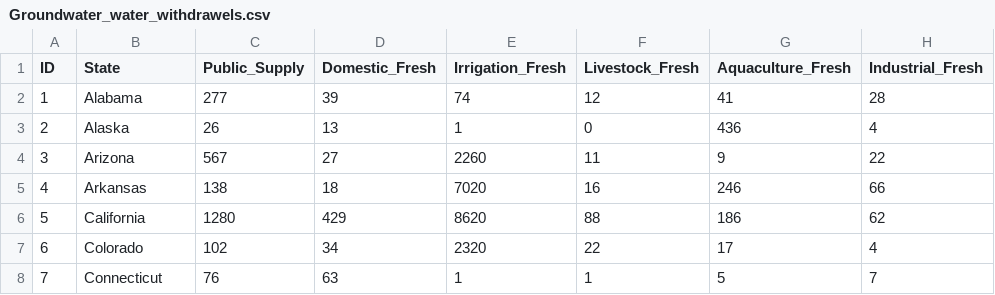
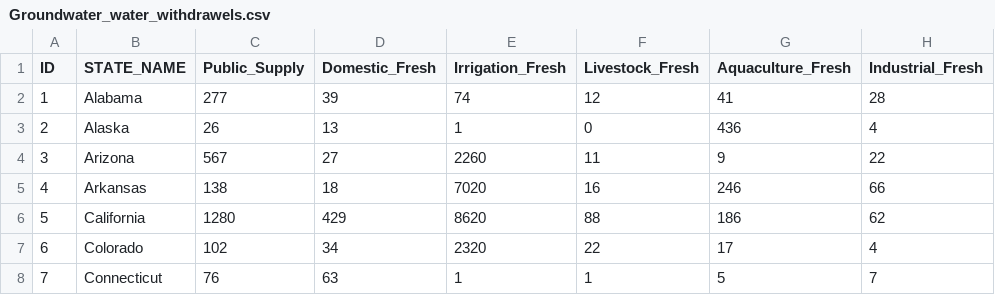
Before and after one commit to spatterson82/d3-coordinated-viz, a CSV file: data/Groundwater_water_withdrawels.csv, drawn as a sheet; only a part is shown; the diff names each change by its address in the sheet, - before the commit and + after, or states it on an @@ line.

```diff
--- a/data/Groundwater_water_withdrawels.csv
+++ b/data/Groundwater_water_withdrawels.csv
-B1: State
+B1: STATE_NAME
```
Also changed, not shown: 3 other files.
